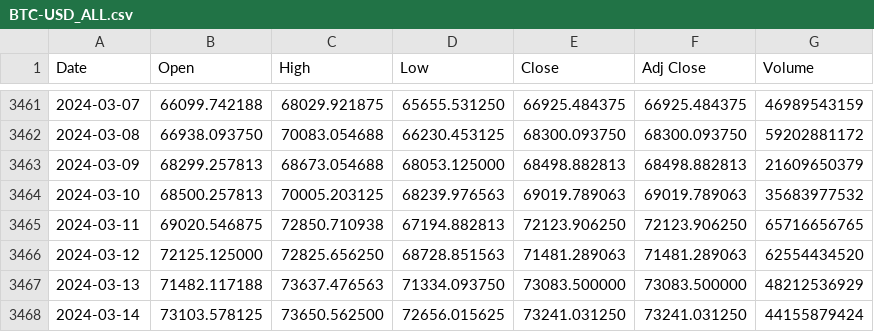
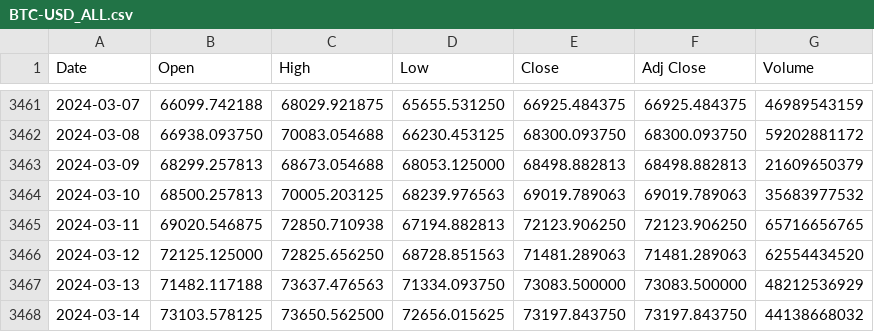
Before and after one commit to LSP20xx/wallet-backend, a CSV file: data/BTC-USD_ALL.csv, drawn as a sheet; only a part is shown, gaps mark what is left out.

```diff
--- a/data/BTC-USD_ALL.csv
+++ b/data/BTC-USD_ALL.csv
@@ -3467,2 +3467,2 @@ Date,Open,High,Low,Close,Adj Close,Volume
 2024-03-13,71482.117188,73637.476563,71334.093750,73083.500000,73083.500000,48212536929
-2024-03-14,73103.578125,73650.562500,72656.015625,73241.031250,73241.031250,44155879424
+2024-03-14,73103.578125,73650.562500,72656.015625,73197.843750,73197.843750,44138668032
```
Also changed, not shown: data/BTC-USD_1d.csv, data/DOGE-USD_1d.csv, 7 other files.
